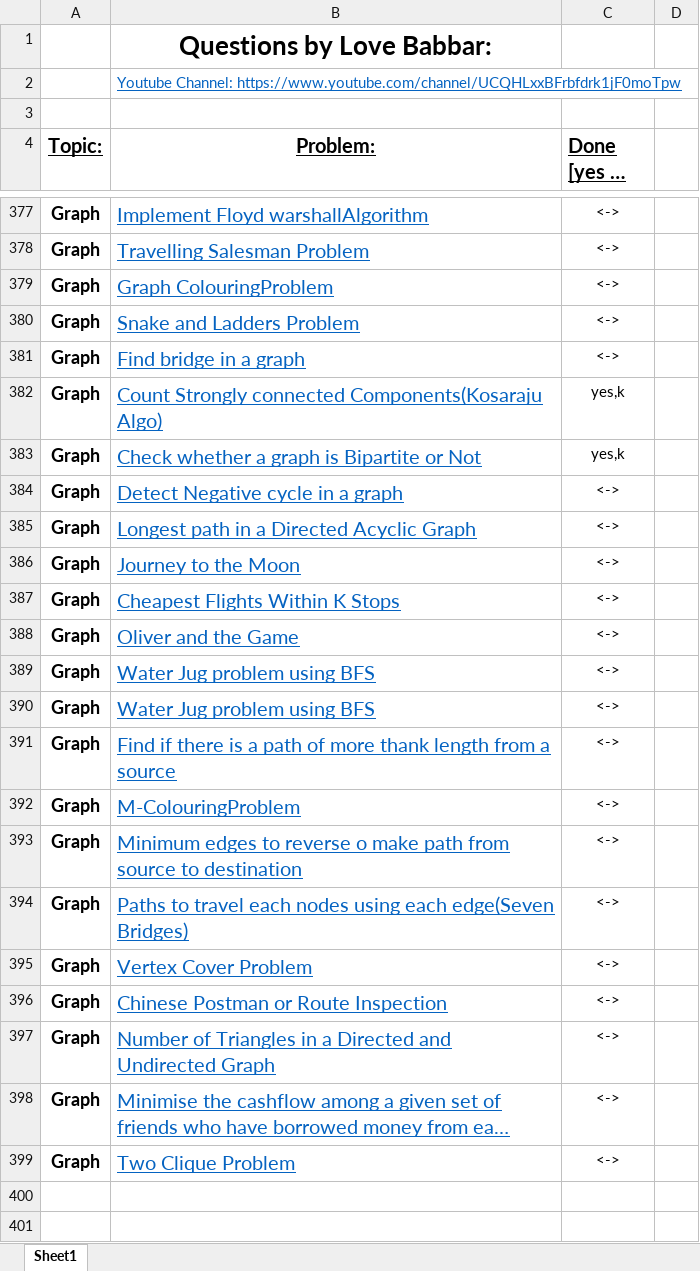
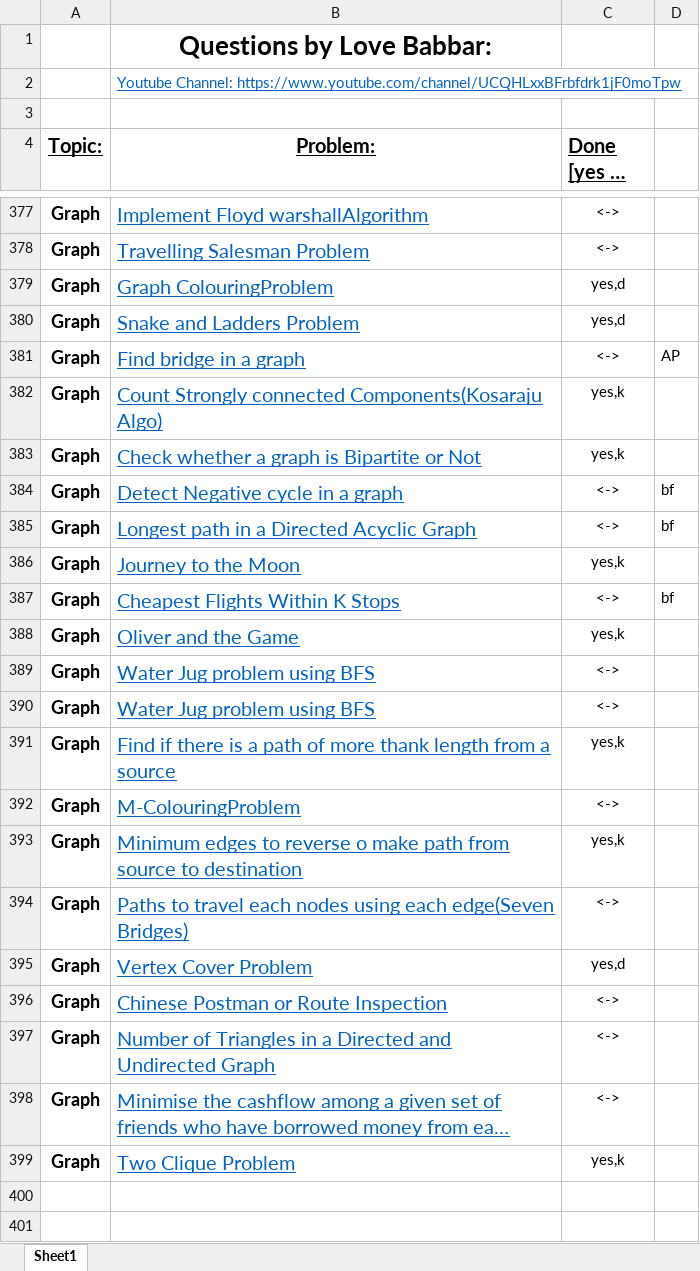
Before and after one commit to Samrat-Bhardwaj/LevelUP, an Excel workbook: FINAL450.xlsx, sheet Sheet1, drawn as a sheet; only a part is shown, gaps mark what is left out; long unchanged cells end in …; values as stored, in another font and other column widths than the file's, no borders; the diff covers the shown part only; the diff names each change by its address in the sheet, - before the commit and + after, or states it on an @@ line.

```diff
--- a/FINAL450.xlsx (sheet Sheet1)
+++ b/FINAL450.xlsx (sheet Sheet1)
-C379:C380 (Done [yes or no]): <->
+C379:C380 (Done [yes or no]): yes,d
-D381: (empty)
+D381: AP
-D384:D385: (empty)
+D384:D385: bf
-C386 (Done [yes or no]): <->
+C386 (Done [yes or no]): yes,k
-D387: (empty)
+D387: bf
-C388 (Done [yes or no]): <->
+C388 (Done [yes or no]): yes,k
-C391 (Done [yes or no]): <->
+C391 (Done [yes or no]): yes,k
-C393 (Done [yes or no]): <->
+C393 (Done [yes or no]): yes,k
-C395 (Done [yes or no]): <->
+C395 (Done [yes or no]): yes,d
-C399 (Done [yes or no]): <->
+C399 (Done [yes or no]): yes,k
```
Also changed, not shown: 3 edited cells elsewhere in this sheet, 3 other files.
